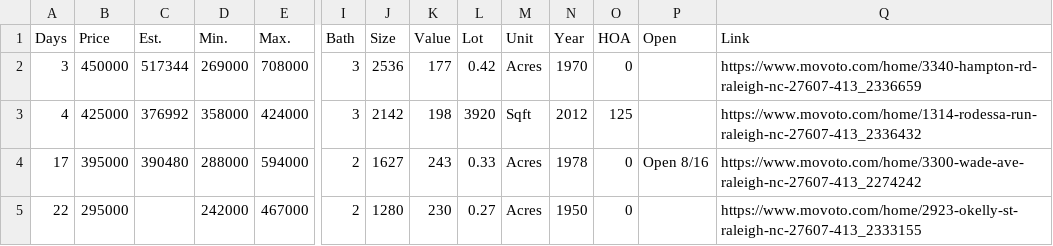
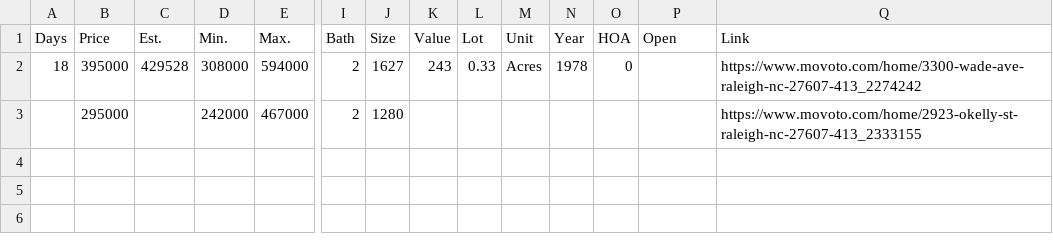
Before and after one commit to xgirma/moveto, a CSV file: data/27607/by_days.csv, drawn as a sheet; only a part is shown, gaps mark what is left out; removed rows and columns are numbered as before the commit, all else as after; rows hold the shown columns only; the diff names each change by its address in the sheet, - before the commit and + after, or states it on an @@ line.

```diff
--- a/data/27607/by_days.csv
+++ b/data/27607/by_days.csv
-row 2: 3 | 450000 | 517344 | 269000 | 708000 | 3 | 2536 | 177 | 0.42 | Acres | 1970 | 0 |  | https://www.movoto.com/home/3340-hampton-rd-raleigh-nc-27607-413_2336659
-row 3: 4 | 425000 | 376992 | 358000 | 424000 | 3 | 2142 | 198 | 3920 | Sqft | 2012 | 125 |  | https://www.movoto.com/home/1314-rodessa-run-raleigh-nc-27607-413_2336432
-A2 (Days): 17
+A2 (Days): 18
-C2 (Est.): 390480
+C2 (Est.): 429528
-D2 (Min.): 288000
+D2 (Min.): 308000
-P2 (Open): Open 8/16
+P2 (Open): (empty)
-A3 (Days): 22
+A3 (Days): (empty)
-K3 (Value): 230
+K3 (Value): (empty)
-L3 (Lot): 0.27
+L3 (Lot): (empty)
-M3 (Unit): Acres
+M3 (Unit): (empty)
-N3 (Year): 1950
+N3 (Year): (empty)
-O3 (HOA): 0
+O3 (HOA): (empty)
```
Also changed, not shown: data/27607/by_price.csv, data/27607/by_size.csv, 13 other files.
